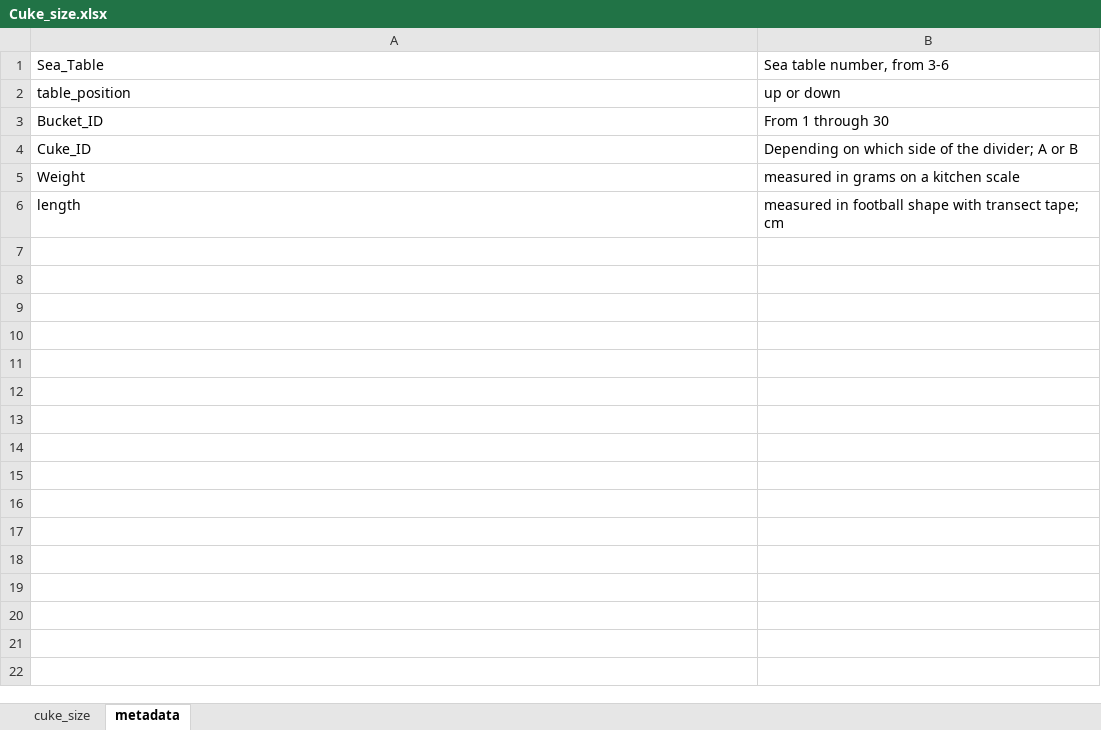
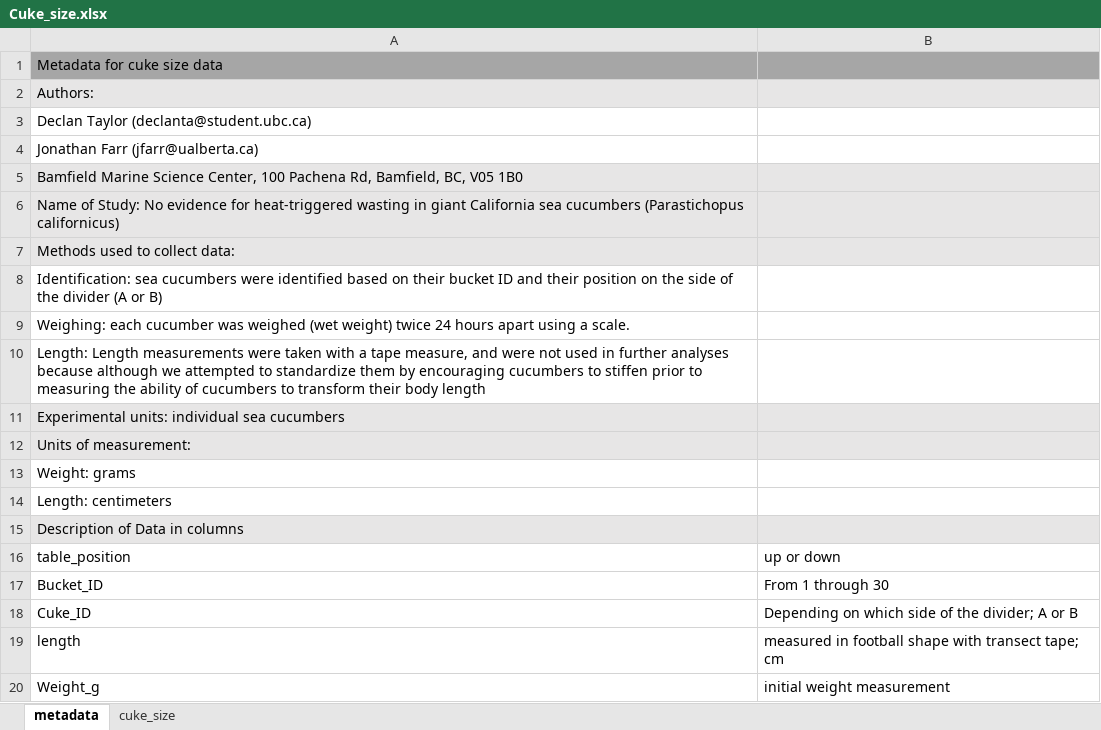
Before and after one commit to declan-taylor/sea_cucumber_wasting, an Excel workbook: raw_data/Cuke_size.xlsx, sheet metadata, drawn as a sheet; only a part is shown; values as stored, in another font and other column widths than the file's, no borders; removed rows and columns are numbered as before the commit, all else as after; the diff covers the shown part only; the diff names each change by its address in the sheet, - before the commit and + after, or states it on an @@ line.

Commit message:
minor changes to metadata of size data

```diff
--- a/raw_data/Cuke_size.xlsx (sheet metadata)
+++ b/raw_data/Cuke_size.xlsx (sheet metadata)
@@ sheet tab order changed: metadata | cuke_size @@
-row 1: Sea_Table | Sea table number, from 3-6
+row 1: Metadata for cuke size data
+row 2: Authors:
+row 3: Declan Taylor (declanta@student.ubc.ca)
+row 4: Jonathan Farr (jfarr@ualberta.ca)
+row 5: Bamfield Marine Science Center, 100 Pachena Rd, Bamfield, BC, V05 1B0
+row 6: Name of Study: No evidence for heat-triggered wasting in giant California sea cucumbers (Parastichopus californicus)
+row 7: Methods used to collect data:
+row 8: Identification: sea cucumbers were identified based on their bucket ID and their position on the side of the divider (A or B)
+row 9: Weighing: each cucumber was weighed (wet weight) twice 24 hours apart using a scale.
+row 10: Length: Length measurements were taken with a tape measure, and were not used in further analyses because although we attempted to standardize them by encouraging cucumbers to stiffen prior to measuring the ability of cucumbers to transform their body length
+row 11: Experimental units: individual sea cucumbers
+row 12: Units of measurement:
+row 13: Weight: grams
+row 14: Length: centimeters
+row 15: Description of Data in columns
-row 5: Weight | measured in grams on a kitchen scale
+row 20: Weight_g | initial weight measurement
```
Also changed, not shown: 10 added rows elsewhere in this sheet.
